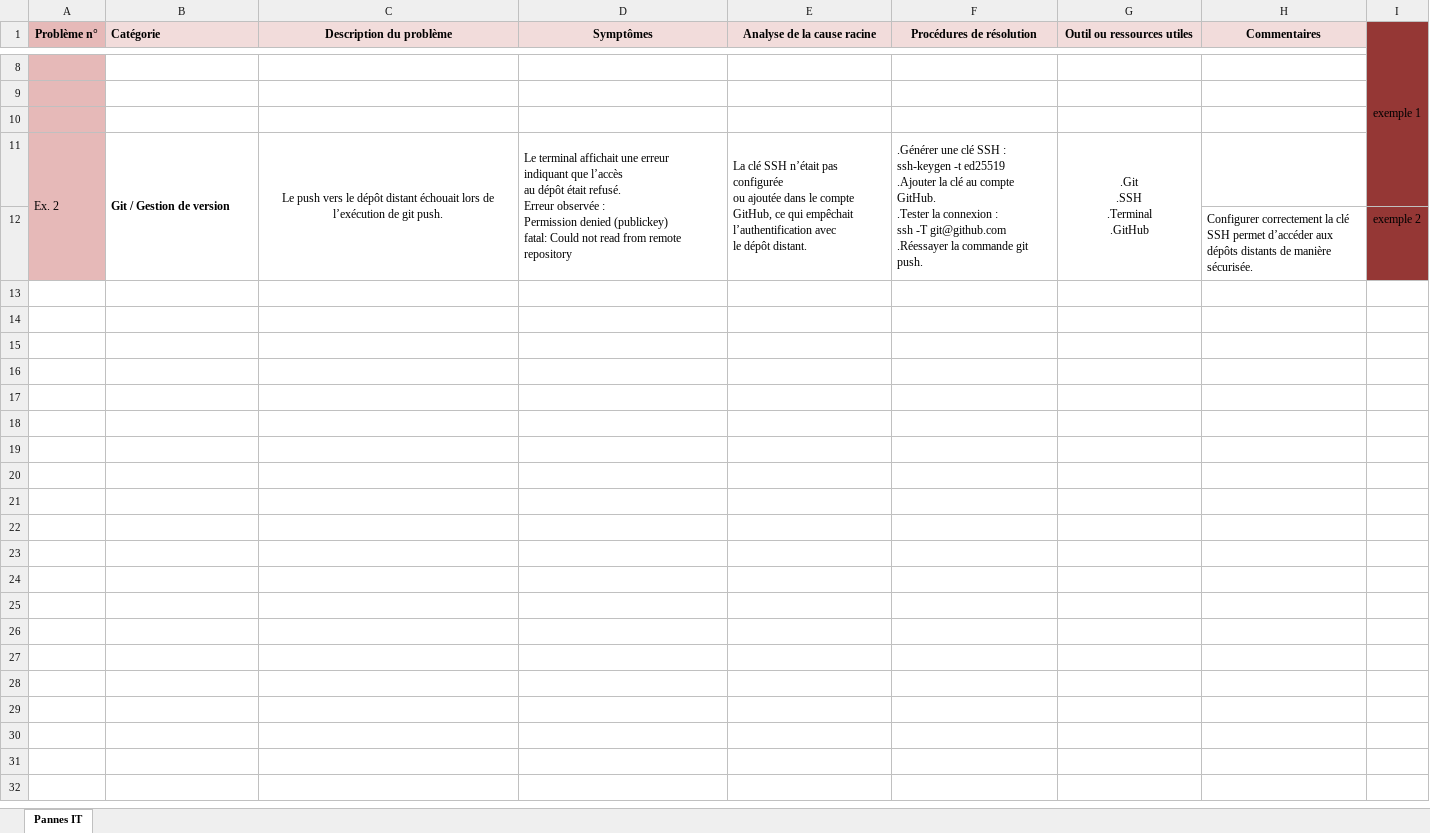
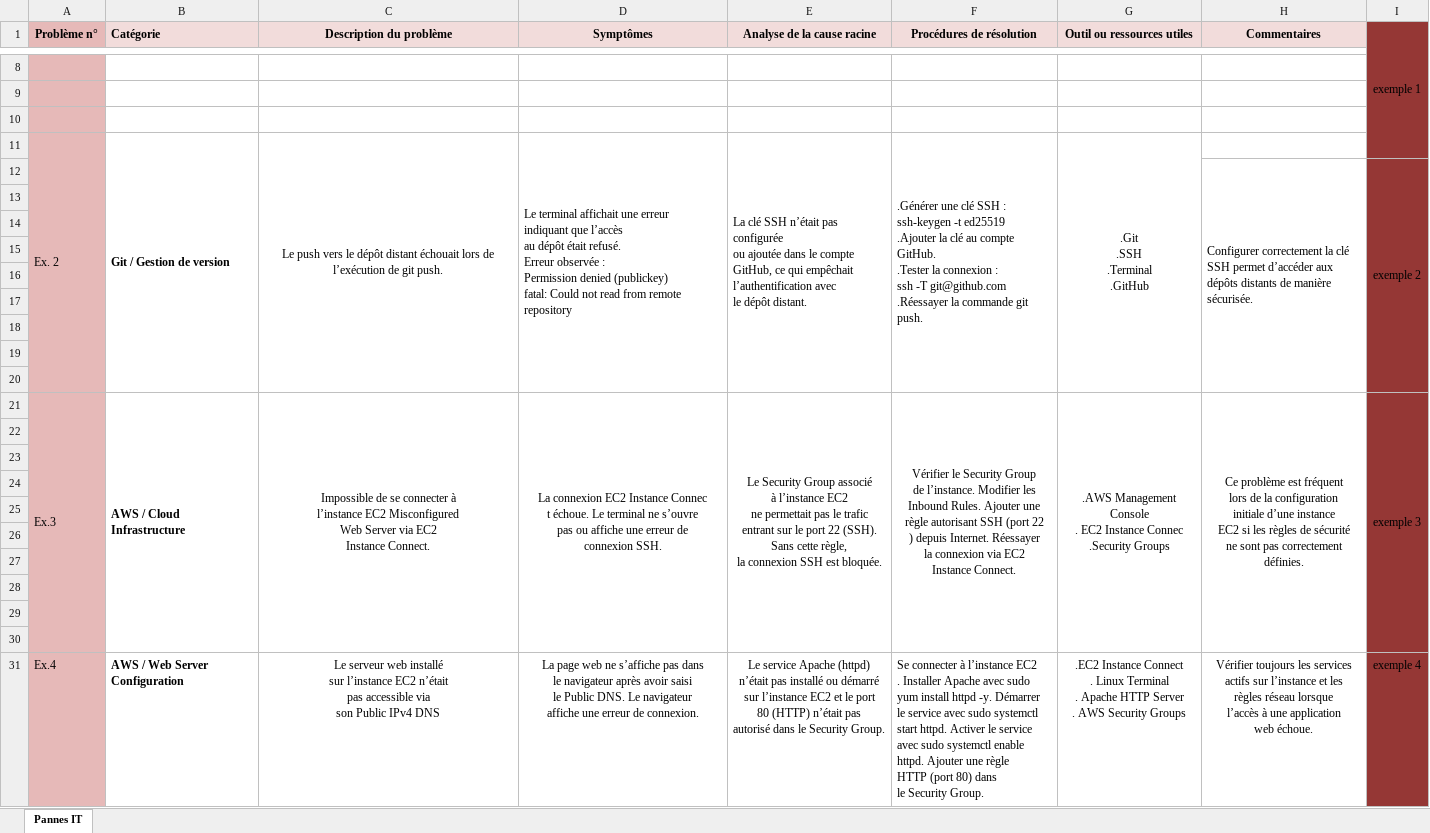
Before and after one commit to diagnealia03-cmd/mes-pannes-IT, an Excel workbook: incident-log-pannes-IT.xlsx, sheet Pannes IT, drawn as a sheet; only a part is shown, gaps mark what is left out; values as stored, in another font and other column widths than the file's, no borders; ↵ is a line break in a cell; the diff names each change by its address in the sheet, - before the commit and + after, or states it on an @@ line.

Commit message:
Ajout des défis AWS EC2 dans le fichier de pannes IT

```diff
--- a/incident-log-pannes-IT.xlsx (sheet Pannes IT)
+++ b/incident-log-pannes-IT.xlsx (sheet Pannes IT)
+H12:H20 merged
+I12:I20 merged
+row 13: (empty)
+row 14: (empty)
+row 15: (empty)
+row 16: (empty)
+row 17: (empty)
+row 18: (empty)
+row 19: (empty)
+row 20: (empty)
+row 21: Ex.3 | AWS / Cloud Infrastructure | Impossible de se connecter à ↵ l’instance EC2 Misconfigured ↵ Web Server via EC2 ↵ Instance Connect. | La connexion EC2 Instance Connec ↵ t échoue. Le terminal ne s’ouvre ↵ pas ou affiche une erreur de ↵ connexion SSH. | Le Security Group associé ↵ à l’instance EC2 ↵ ne permettait pas le trafic ↵ entrant sur le port 22 (SSH). ↵ Sans cette règle, ↵ la connexion SSH est bloquée. | Vérifier le Security Group ↵ de l’instance. Modifier les ↵ Inbound Rules. Ajouter une ↵ règle autorisant SSH (port 22 ↵ ) depuis Internet. Réessayer ↵ la connexion via EC2 ↵ Instance Connect. | .AWS Management Console ↵ . EC2 Instance Connec ↵ .Security Groups | Ce problème est fréquent ↵ lors de la configuration ↵ initiale d’une instance ↵ EC2 si les règles de sécurité ↵ ne sont pas correctement définies. | exemple 3
+row 22: (empty)
+row 23: (empty)
+row 24: (empty)
+row 25: (empty)
+row 26: (empty)
+row 27: (empty)
+row 28: (empty)
+row 29: (empty)
+row 30: (empty)
+row 31: Ex.4 | AWS / Web Server ↵ Configuration | Le serveur web installé ↵ sur l’instance EC2 n’était ↵ pas accessible via ↵ son Public IPv4 DNS | La page web ne s’affiche pas dans ↵ le navigateur après avoir saisi ↵ le Public DNS. Le navigateur ↵ affiche une erreur de connexion. | Le service Apache (httpd) ↵ n’était pas installé ou démarré ↵ sur l’instance EC2 et le port ↵ 80 (HTTP) n’était pas ↵ autorisé dans le Security Group. | Se connecter à l’instance EC2 ↵ . Installer Apache avec sudo ↵ yum install httpd -y. Démarrer ↵ le service avec sudo systemctl ↵ start httpd. Activer le service ↵ avec sudo systemctl enable ↵ httpd. Ajouter une règle ↵ HTTP (port 80) dans ↵ le Security Group. | .EC2 Instance Connect ↵ . Linux Terminal ↵ . Apache HTTP Server ↵ . AWS Security Groups | Vérifier toujours les services ↵ actifs sur l’instance et les ↵ règles réseau lorsque ↵ l’accès à une application ↵ web échoue. | exemple 4
```
